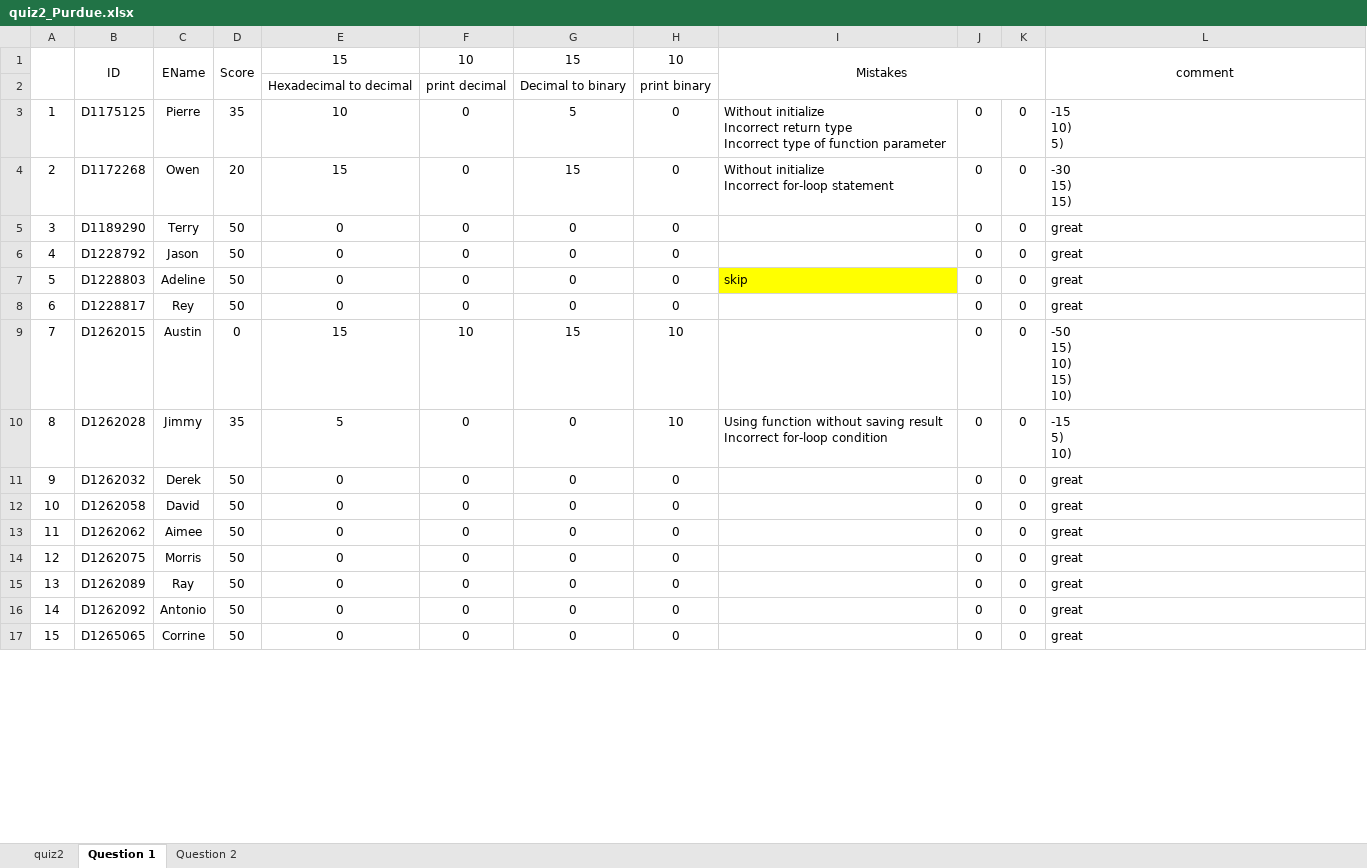
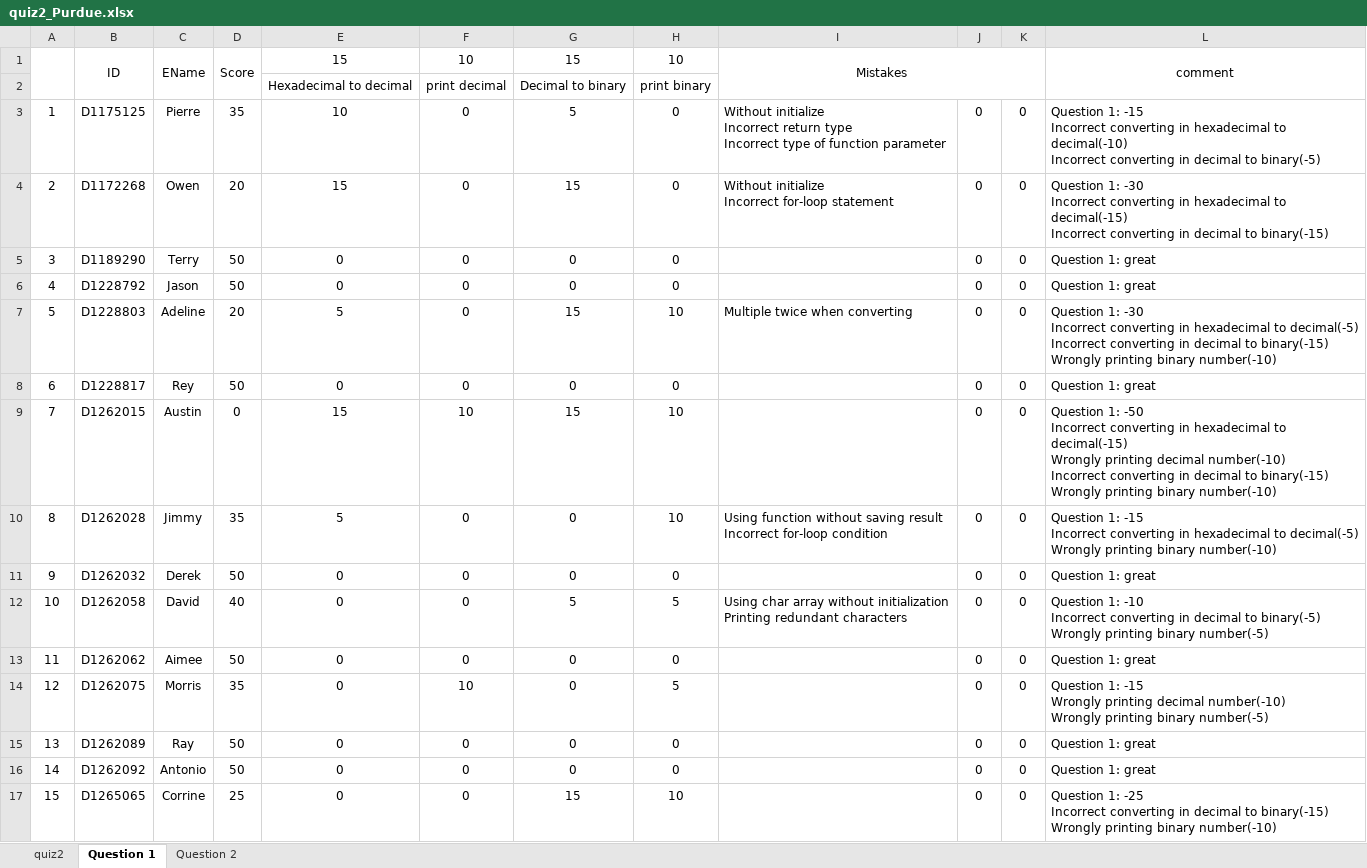
Before and after one commit to jack41402/FCU, an Excel workbook: 112-1/PROGRAMMING APPLICATIONS FOR ENGINEERS/Quiz 2/quiz2_Purdue.xlsx, sheet Question 1, drawn as a sheet; only a part is shown; values as stored, in another font and other column widths than the file's, no borders; conditional formats not drawn; ↵ is a line break in a cell; the diff covers the shown part only; the diff names each change by its address in the sheet, - before the commit and + after, or states it on an @@ line.

```diff
--- a/112-1/PROGRAMMING APPLICATIONS FOR ENGINEERS/Quiz 2/quiz2_Purdue.xlsx (sheet Question 1)
+++ b/112-1/PROGRAMMING APPLICATIONS FOR ENGINEERS/Quiz 2/quiz2_Purdue.xlsx (sheet Question 1)
-L3: -15 ↵ 10) ↵ 5)
+L3: Question 1: -15 ↵ Incorrect converting in hexadecimal to decimal(-10) ↵ Incorrect converting in decimal to binary(-5)
-L4: -30 ↵ 15) ↵ 15)
+L4: Question 1: -30 ↵ Incorrect converting in hexadecimal to decimal(-15) ↵ Incorrect converting in decimal to binary(-15)
-L5:L6: great
+L5:L6: Question 1: great
-D7: 50
+D7: 20
-E7: 0
+E7: 5
-G7: 0
+G7: 15
-H7: 0
+H7: 10
-I7: skip
+I7: Multiple twice when converting
-I7 fill: #FFFF00
+I7 fill: none
-L7: great
+L7: Question 1: -30 ↵ Incorrect converting in hexadecimal to decimal(-5) ↵ Incorrect converting in decimal to binary(-15) ↵ Wrongly printing binary number(-10)
-L8: great
+L8: Question 1: great
-L9: -50 ↵ 15) ↵ 10) ↵ 15) ↵ 10)
+L9: Question 1: -50 ↵ Incorrect converting in hexadecimal to decimal(-15) ↵ Wrongly printing decimal number(-10) ↵ Incorrect converting in decimal to binary(-15) ↵ Wrongly printing binary number(-10)
-L10: -15 ↵ 5) ↵ 10)
+L10: Question 1: -15 ↵ Incorrect converting in hexadecimal to decimal(-5) ↵ Wrongly printing binary number(-10)
-L11: great
+L11: Question 1: great
-D12: 50
+D12: 40
-G12: 0
+G12: 5
-H12: 0
+H12: 5
-I12: (empty)
+I12: Using char array without initialization ↵ Printing redundant characters
-L12: great
+L12: Question 1: -10 ↵ Incorrect converting in decimal to binary(-5) ↵ Wrongly printing binary number(-5)
-L13: great
+L13: Question 1: great
-D14: 50
+D14: 35
-F14: 0
+F14: 10
-H14: 0
+H14: 5
-L14: great
+L14: Question 1: -15 ↵ Wrongly printing decimal number(-10) ↵ Wrongly printing binary number(-5)
-L15:L16: great
+L15:L16: Question 1: great
-D17: 50
+D17: 25
-G17: 0
+G17: 15
-H17: 0
+H17: 10
-L17: great
+L17: Question 1: -25 ↵ Incorrect converting in decimal to binary(-15) ↵ Wrongly printing binary number(-10)
```
Also changed, not shown: 6 added rows, 36 edited cells and cell formats elsewhere in this sheet, sheet Question 2, sheet quiz2, 25 other files.
